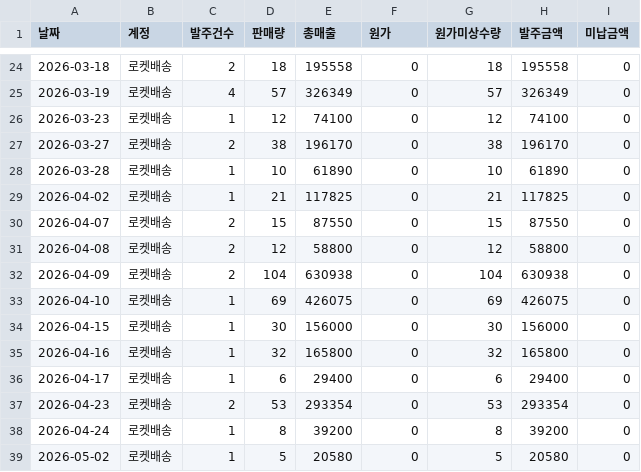
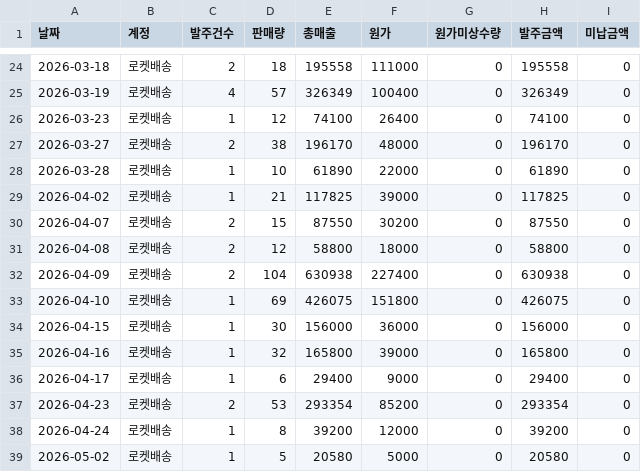
Before and after one commit to zpzpssh-tech/-, a CSV file: data/로켓_일별.csv, drawn as a sheet; only a part is shown, gaps mark what is left out; the diff covers the shown part only.

```diff
--- a/data/로켓_일별.csv
+++ b/data/로켓_일별.csv
@@ -24,16 +24,16 @@
-2026-03-18,로켓배송,2,18,195558,0,18,195558,0
-2026-03-19,로켓배송,4,57,326349,0,57,326349,0
-2026-03-23,로켓배송,1,12,74100,0,12,74100,0
-2026-03-27,로켓배송,2,38,196170,0,38,196170,0
-2026-03-28,로켓배송,1,10,61890,0,10,61890,0
-2026-04-02,로켓배송,1,21,117825,0,21,117825,0
-2026-04-07,로켓배송,2,15,87550,0,15,87550,0
-2026-04-08,로켓배송,2,12,58800,0,12,58800,0
-2026-04-09,로켓배송,2,104,630938,0,104,630938,0
-2026-04-10,로켓배송,1,69,426075,0,69,426075,0
-2026-04-15,로켓배송,1,30,156000,0,30,156000,0
-2026-04-16,로켓배송,1,32,165800,0,32,165800,0
-2026-04-17,로켓배송,1,6,29400,0,6,29400,0
-2026-04-23,로켓배송,2,53,293354,0,53,293354,0
-2026-04-24,로켓배송,1,8,39200,0,8,39200,0
-2026-05-02,로켓배송,1,5,20580,0,5,20580,0
+2026-03-18,로켓배송,2,18,195558,111000,0,195558,0
+2026-03-19,로켓배송,4,57,326349,100400,0,326349,0
+2026-03-23,로켓배송,1,12,74100,26400,0,74100,0
+2026-03-27,로켓배송,2,38,196170,48000,0,196170,0
+2026-03-28,로켓배송,1,10,61890,22000,0,61890,0
+2026-04-02,로켓배송,1,21,117825,39000,0,117825,0
+2026-04-07,로켓배송,2,15,87550,30200,0,87550,0
+2026-04-08,로켓배송,2,12,58800,18000,0,58800,0
+2026-04-09,로켓배송,2,104,630938,227400,0,630938,0
+2026-04-10,로켓배송,1,69,426075,151800,0,426075,0
+2026-04-15,로켓배송,1,30,156000,36000,0,156000,0
+2026-04-16,로켓배송,1,32,165800,39000,0,165800,0
+2026-04-17,로켓배송,1,6,29400,9000,0,29400,0
+2026-04-23,로켓배송,2,53,293354,85200,0,293354,0
+2026-04-24,로켓배송,1,8,39200,12000,0,39200,0
+2026-05-02,로켓배송,1,5,20580,5000,0,20580,0
```
Also changed, not shown: 92 edited cells elsewhere in this file, data/로켓_상품.csv, data/로켓_원가.csv, 2 other files.
